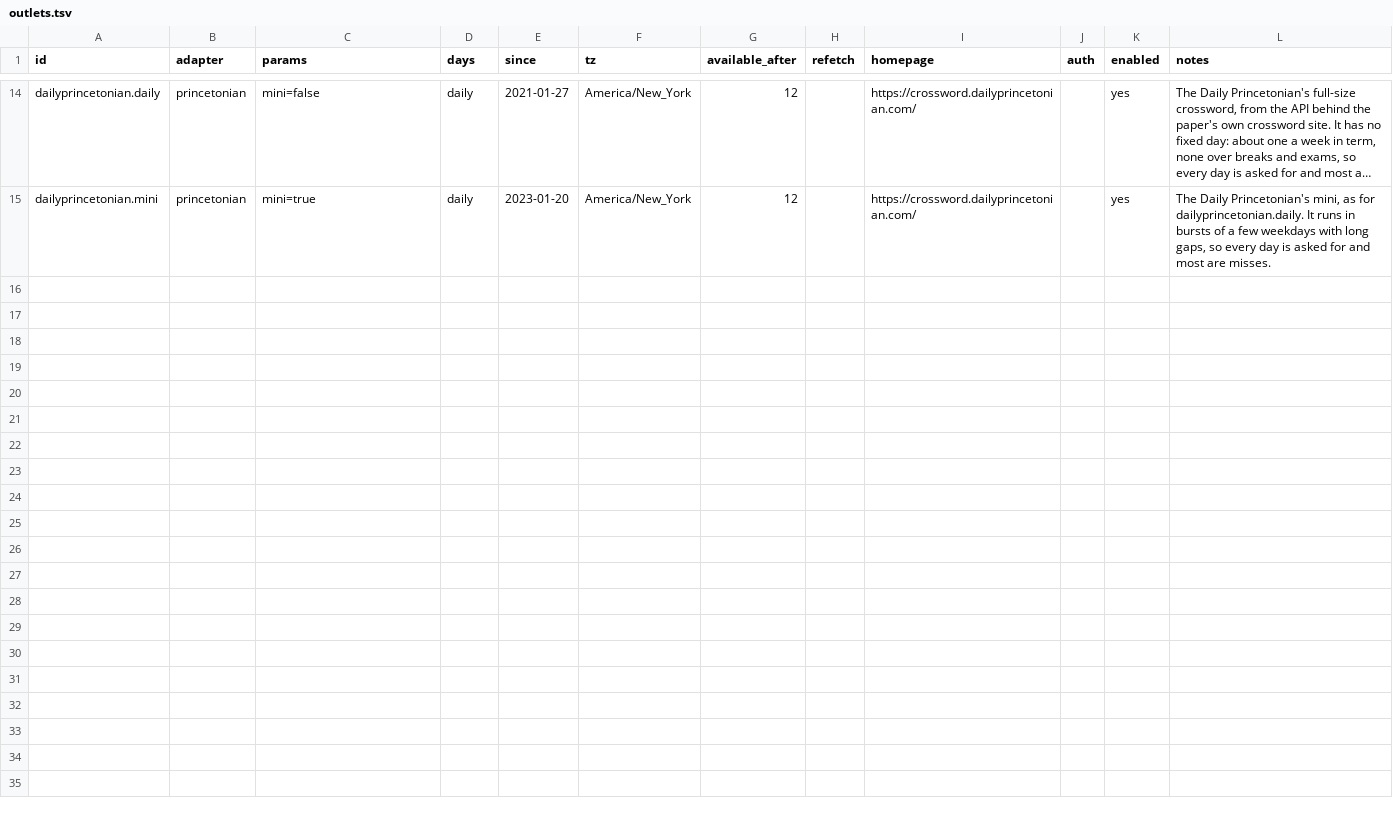
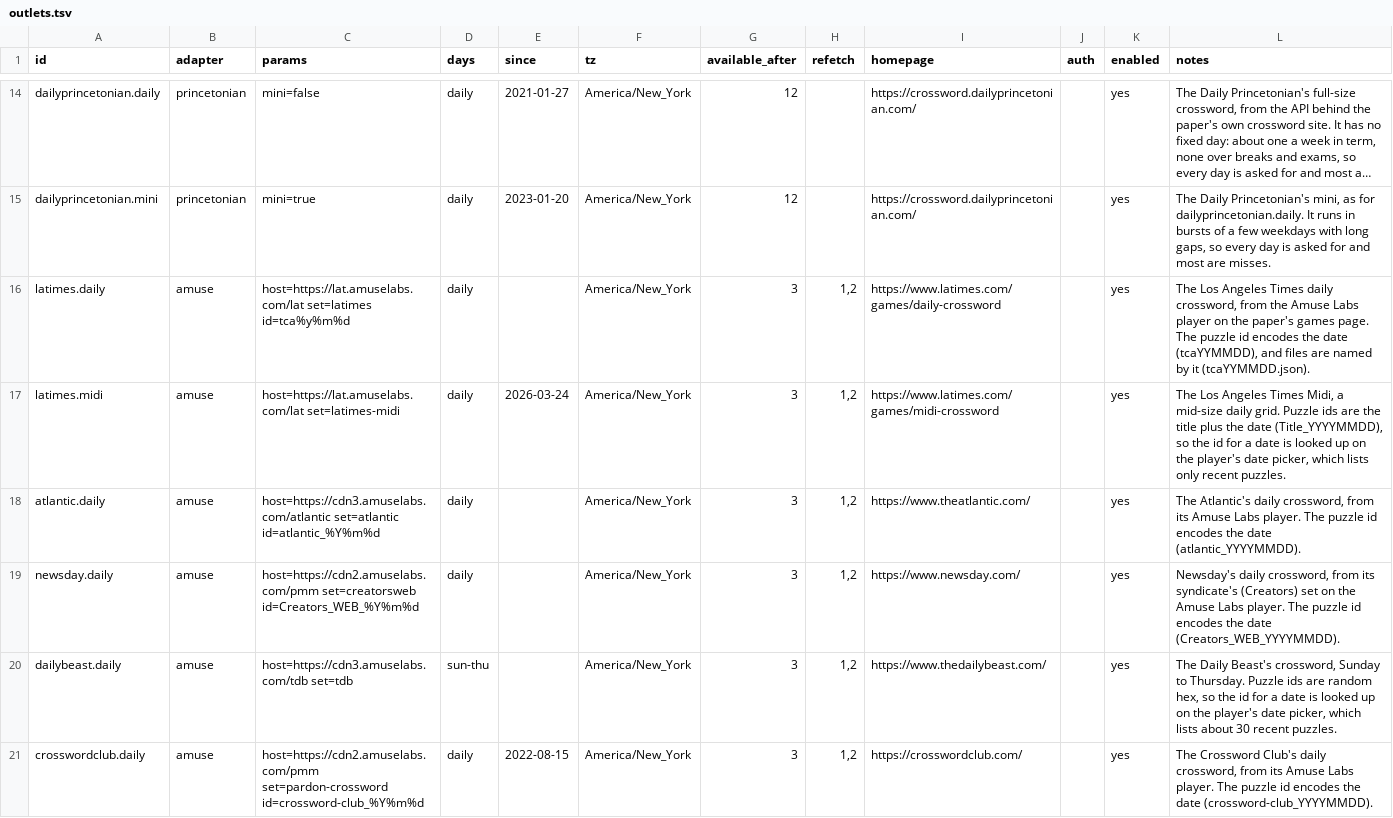
Before and after one commit to century-arcade/xdfetch, a TSV file: xdfetch/outlets.tsv, drawn as a sheet; only a part is shown, gaps mark what is left out; long unchanged cells end in …; the diff covers the shown part only; the diff names each change by its address in the sheet, - before the commit and + after, or states it on an @@ line.

```diff
--- a/xdfetch/outlets.tsv
+++ b/xdfetch/outlets.tsv
+row 16: latimes.daily | amuse | host=https://lat.amuselabs.com/lat set=latimes id=tca%y%m%d | daily |  | America/New_York | 3 | 1,2 | https://www.latimes.com/games/daily-crossword |  | yes | The Los Angeles Times daily crossword, from the Amuse Labs player on the paper's games page. The puzzle id encodes the date (tcaYYMMDD), and files are named by it (tcaYYMMDD.json).
+row 17: latimes.midi | amuse | host=https://lat.amuselabs.com/lat set=latimes-midi | daily | 2026-03-24 | America/New_York | 3 | 1,2 | https://www.latimes.com/games/midi-crossword |  | yes | The Los Angeles Times Midi, a mid-size daily grid. Puzzle ids are the title plus the date (Title_YYYYMMDD), so the id for a date is looked up on the player's date picker, which lists only recent puzzles.
+row 18: atlantic.daily | amuse | host=https://cdn3.amuselabs.com/atlantic set=atlantic id=atlantic_%Y%m%d | daily |  | America/New_York | 3 | 1,2 | https://www.theatlantic.com/ |  | yes | The Atlantic's daily crossword, from its Amuse Labs player. The puzzle id encodes the date (atlantic_YYYYMMDD).
+row 19: newsday.daily | amuse | host=https://cdn2.amuselabs.com/pmm set=creatorsweb id=Creators_WEB_%Y%m%d | daily |  | America/New_York | 3 | 1,2 | https://www.newsday.com/ |  | yes | Newsday's daily crossword, from its syndicate's (Creators) set on the Amuse Labs player. The puzzle id encodes the date (Creators_WEB_YYYYMMDD).
+row 20: dailybeast.daily | amuse | host=https://cdn3.amuselabs.com/tdb set=tdb | sun-thu |  | America/New_York | 3 | 1,2 | https://www.thedailybeast.com/ |  | yes | The Daily Beast's crossword, Sunday to Thursday. Puzzle ids are random hex, so the id for a date is looked up on the player's date picker, which lists about 30 recent puzzles.
+row 21: crosswordclub.daily | amuse | host=https://cdn2.amuselabs.com/pmm set=pardon-crossword id=crossword-club_%Y%m%d | daily | 2022-08-15 | America/New_York | 3 | 1,2 | https://crosswordclub.com/ |  | yes | The Crossword Club's daily crossword, from its Amuse Labs player. The puzzle id encodes the date (crossword-club_YYYYMMDD).
```
Also changed, not shown: 5 added rows elsewhere in this file, 10 other files.
